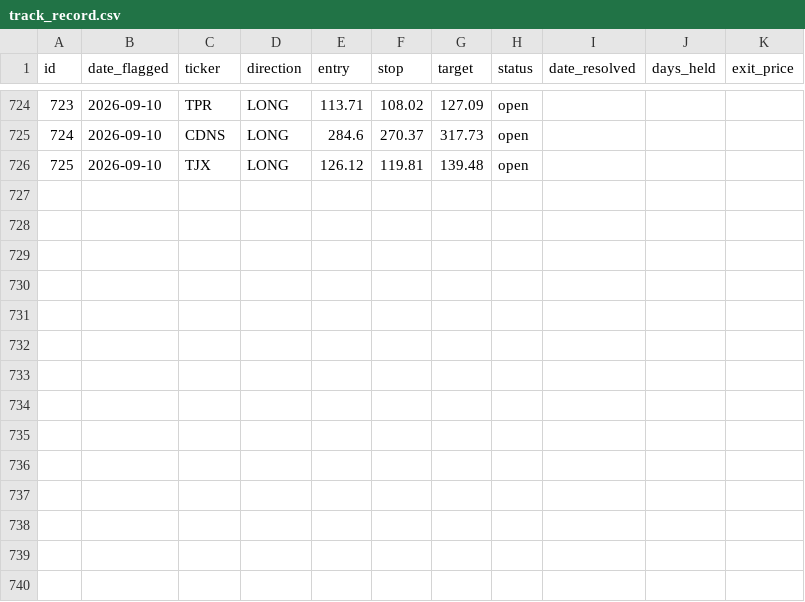
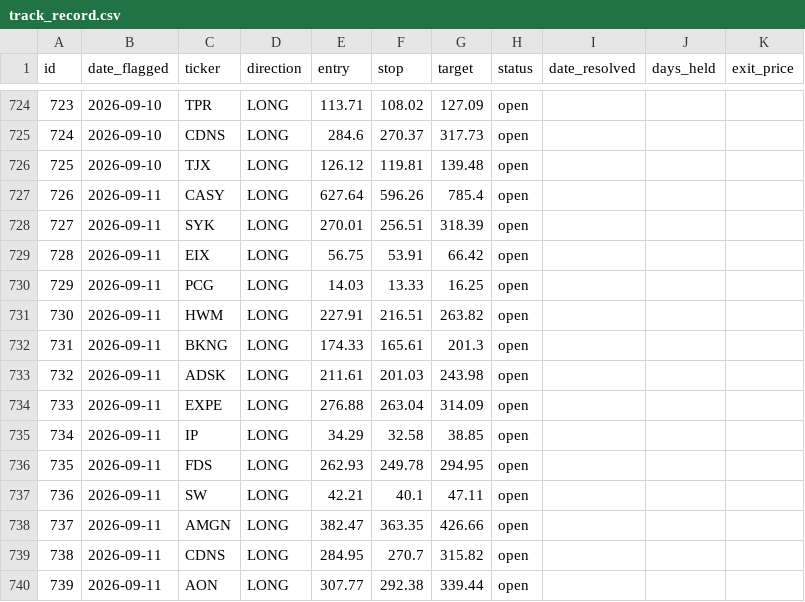
Before and after one commit to meskalinas23/stock-screener, a CSV file: reports/track_record.csv, drawn as a sheet; only a part is shown, gaps mark what is left out.

```diff
--- a/reports/track_record.csv
+++ b/reports/track_record.csv
@@ -726 +726,15 @@ id,date_flagged,ticker,direction,entry,stop,target,status,date_resolved,days_hel
 725,2026-09-10,TJX,LONG,126.12,119.81,139.48,open,,,
+726,2026-09-11,CASY,LONG,627.64,596.26,785.4,open,,,
+727,2026-09-11,SYK,LONG,270.01,256.51,318.39,open,,,
+728,2026-09-11,EIX,LONG,56.75,53.91,66.42,open,,,
+729,2026-09-11,PCG,LONG,14.03,13.33,16.25,open,,,
+730,2026-09-11,HWM,LONG,227.91,216.51,263.82,open,,,
+731,2026-09-11,BKNG,LONG,174.33,165.61,201.3,open,,,
+732,2026-09-11,ADSK,LONG,211.61,201.03,243.98,open,,,
+733,2026-09-11,EXPE,LONG,276.88,263.04,314.09,open,,,
+734,2026-09-11,IP,LONG,34.29,32.58,38.85,open,,,
+735,2026-09-11,FDS,LONG,262.93,249.78,294.95,open,,,
+736,2026-09-11,SW,LONG,42.21,40.1,47.11,open,,,
+737,2026-09-11,AMGN,LONG,382.47,363.35,426.66,open,,,
+738,2026-09-11,CDNS,LONG,284.95,270.7,315.82,open,,,
+739,2026-09-11,AON,LONG,307.77,292.38,339.44,open,,,
```
Also changed, not shown: 2 other files.
